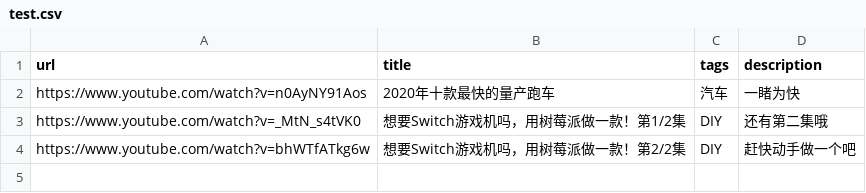
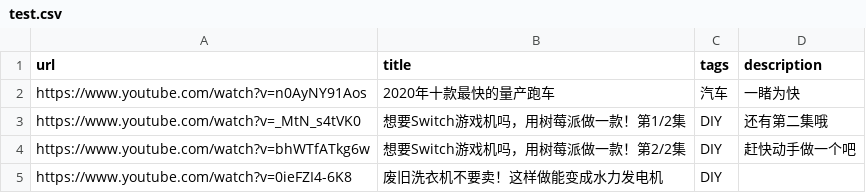
Before and after one commit to 478964147/videoman, a CSV file: test.csv, drawn as a sheet.

Commit message:
Update test.csv

```diff
--- a/test.csv
+++ b/test.csv
@@ -4 +4,2 @@ https://www.youtube.com/watch?v=_MtN_s4tVK0,想要Switch游戏机吗，用树莓
 https://www.youtube.com/watch?v=bhWTfATkg6w,想要Switch游戏机吗，用树莓派做一款！第2/2集,DIY,赶快动手做一个吧
+https://www.youtube.com/watch?v=0ieFZI4-6K8,废旧洗衣机不要卖！这样做能变成水力发电机,DIY,
```
